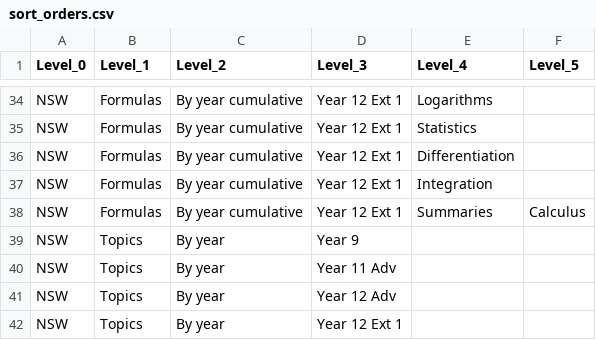
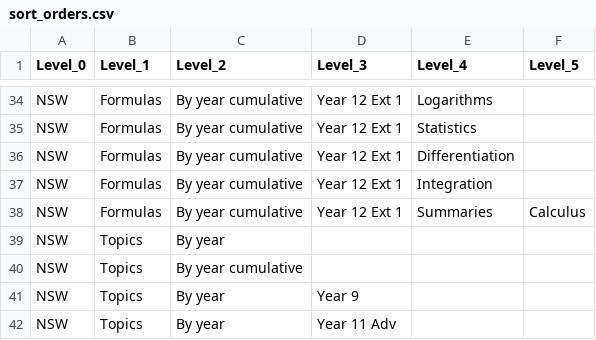
Before and after one commit to charl-potgieter/AustralianSchoolMaths, a CSV file: WebsiteCreator/sort_orders.csv, drawn as a sheet; only a part is shown, gaps mark what is left out; the shorter side is filled out with more unchanged rows; the diff names each change by its address in the sheet, - before the commit and + after, or states it on an @@ line.

Commit message:
topics working

```diff
--- a/WebsiteCreator/sort_orders.csv
+++ b/WebsiteCreator/sort_orders.csv
+row 39: NSW | Topics | By year
+row 40: NSW | Topics | By year cumulative
```
Also changed, not shown: 41 other files.
